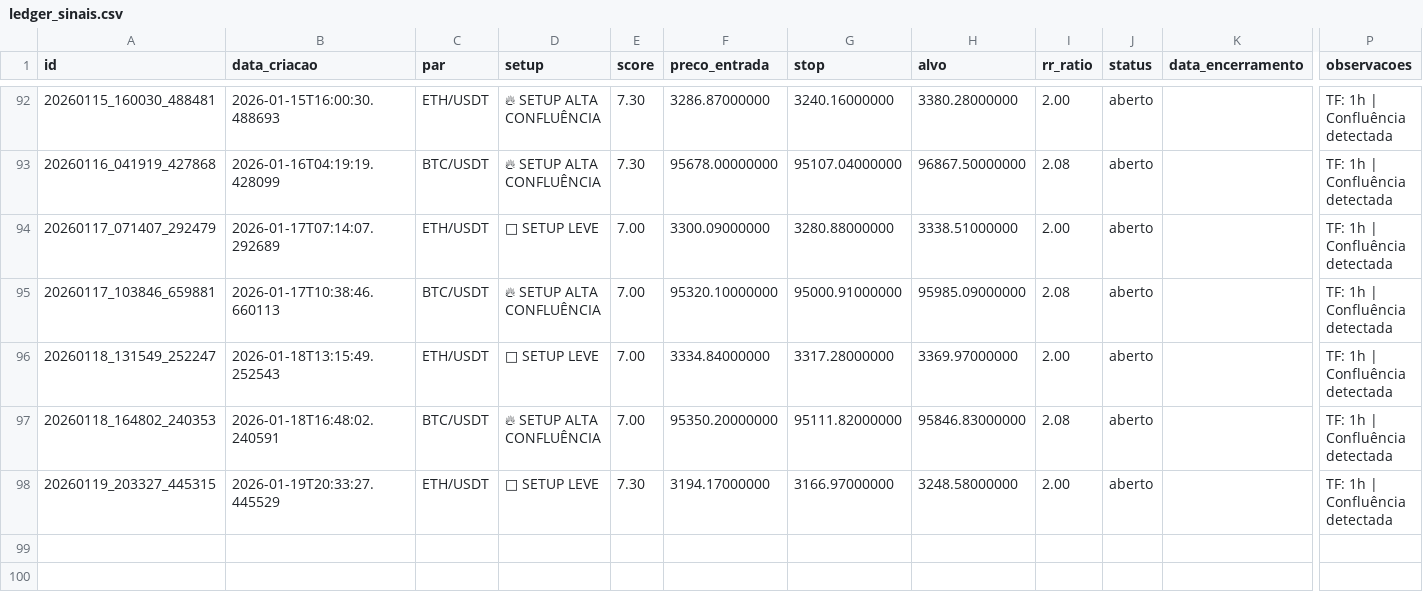
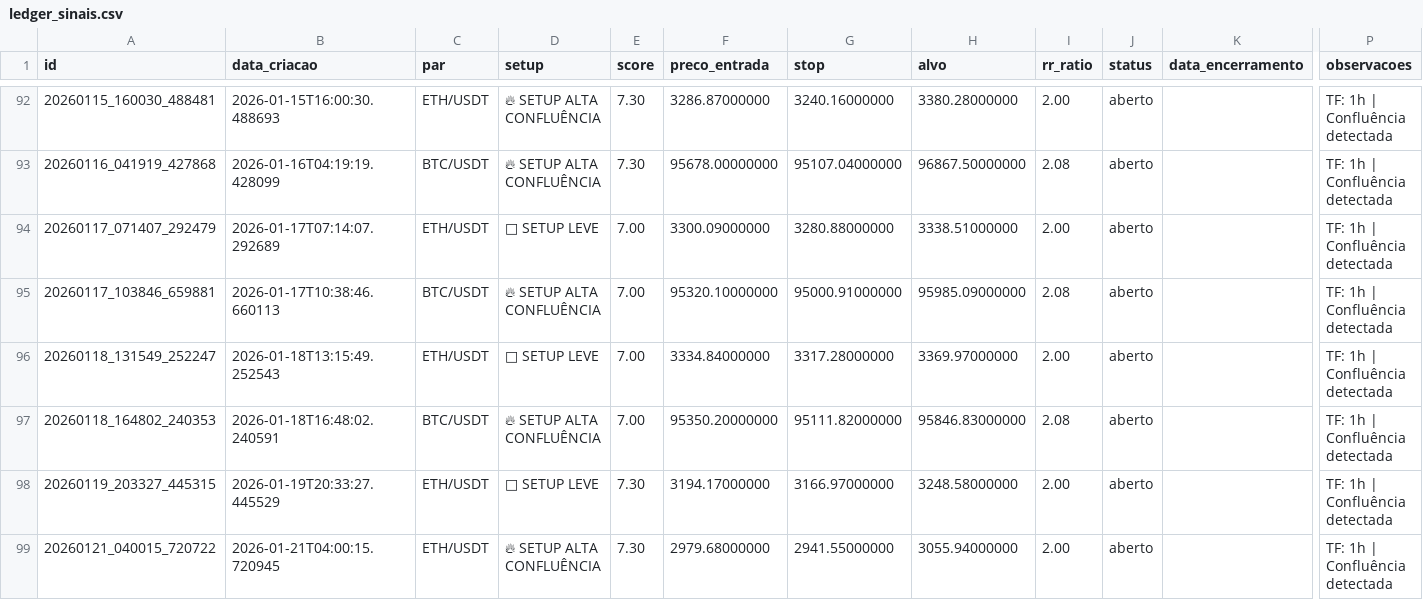
Before and after one commit to aspirepp-lab/scanner-crypto-eth-btc, a CSV file: data/ledger_sinais.csv, drawn as a sheet; only a part is shown, gaps mark what is left out; rows hold the shown columns only; the diff names each change by its address in the sheet, - before the commit and + after, or states it on an @@ line.

```diff
--- a/data/ledger_sinais.csv
+++ b/data/ledger_sinais.csv
+row 99: 20260121_040015_720722 | 2026-01-21T04:00:15.720945 | ETH/USDT | 🔥 SETUP ALTA CONFLUÊNCIA | 7.30 | 2979.68000000 | 2941.55000000 | 3055.94000000 | 2.00 | aberto |  | TF: 1h | Confluência detectada
```
Also changed, not shown: 2 other files.
